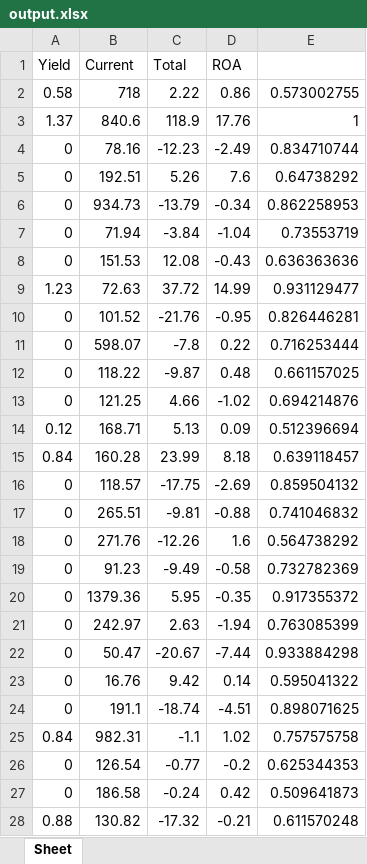
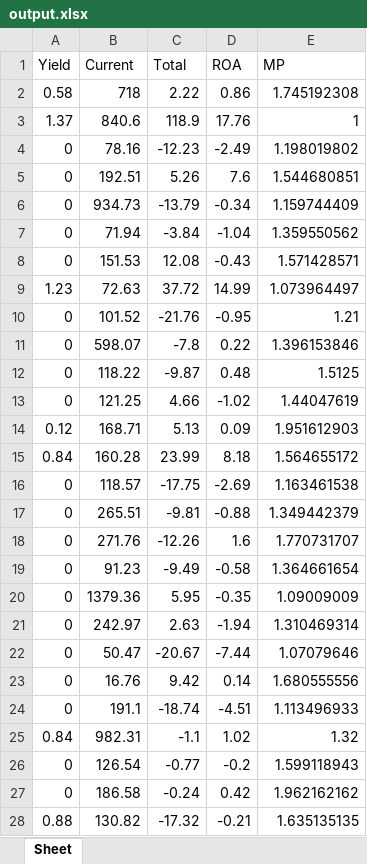
Before and after one commit to xsheu/Anomaly_detection, an Excel workbook: output.xlsx, sheet Sheet, drawn as a sheet; only a part is shown; values as stored, in another font and other column widths than the file's, no borders; the diff covers the shown part only; the diff names each change by its address in the sheet, - before the commit and + after, or states it on an @@ line.

```diff
--- a/output.xlsx (sheet Sheet)
+++ b/output.xlsx (sheet Sheet)
-E1: (empty)
+E1: MP
-E2 (MP): 0.573002755
+E2 (MP): 1.745192308
-E4 (MP): 0.834710744
+E4 (MP): 1.198019802
-E5 (MP): 0.64738292
+E5 (MP): 1.544680851
-E6 (MP): 0.862258953
+E6 (MP): 1.159744409
-E7 (MP): 0.73553719
+E7 (MP): 1.359550562
-E8 (MP): 0.636363636
+E8 (MP): 1.571428571
-E9 (MP): 0.931129477
+E9 (MP): 1.073964497
-E10 (MP): 0.826446281
+E10 (MP): 1.21
-E11 (MP): 0.716253444
+E11 (MP): 1.396153846
-E12 (MP): 0.661157025
+E12 (MP): 1.5125
-E13 (MP): 0.694214876
+E13 (MP): 1.44047619
-E14 (MP): 0.512396694
+E14 (MP): 1.951612903
-E15 (MP): 0.639118457
+E15 (MP): 1.564655172
-E16 (MP): 0.859504132
+E16 (MP): 1.163461538
-E17 (MP): 0.741046832
+E17 (MP): 1.349442379
-E18 (MP): 0.564738292
+E18 (MP): 1.770731707
-E19 (MP): 0.732782369
+E19 (MP): 1.364661654
-E20 (MP): 0.917355372
+E20 (MP): 1.09009009
-E21 (MP): 0.763085399
+E21 (MP): 1.310469314
-E22 (MP): 0.933884298
+E22 (MP): 1.07079646
-E23 (MP): 0.595041322
+E23 (MP): 1.680555556
-E24 (MP): 0.898071625
+E24 (MP): 1.113496933
-E25 (MP): 0.757575758
+E25 (MP): 1.32
-E26 (MP): 0.625344353
+E26 (MP): 1.599118943
-E27 (MP): 0.509641873
+E27 (MP): 1.962162162
-E28 (MP): 0.611570248
+E28 (MP): 1.635135135
```
Also changed, not shown: 145 edited cells elsewhere in this sheet, output1.xlsx.
